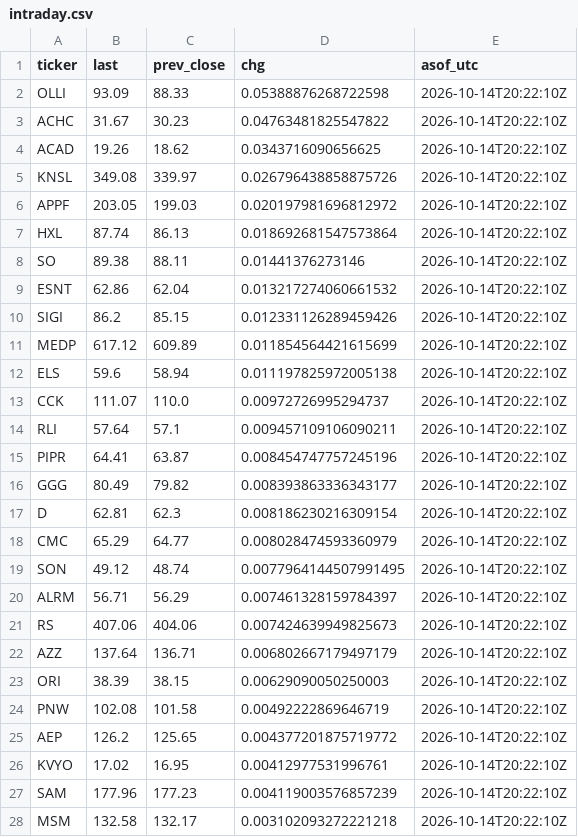
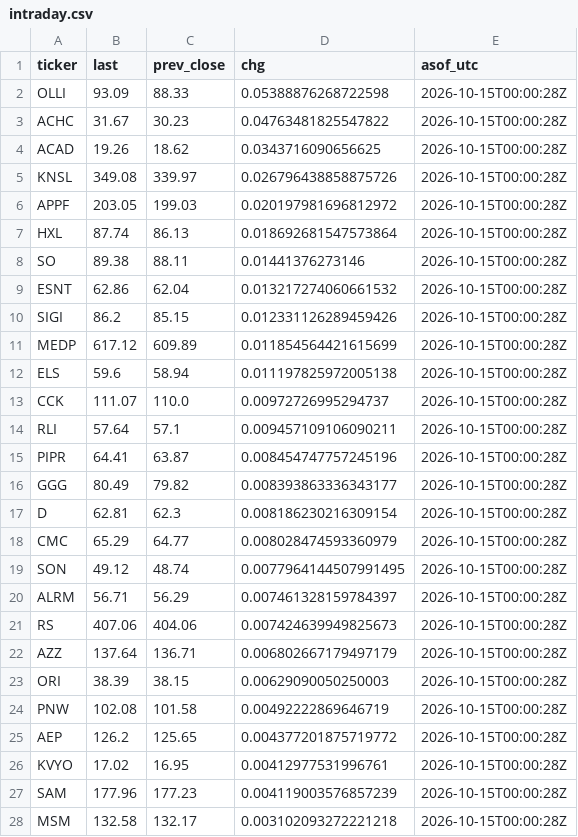
Before and after one commit to cope73/market-scan, a CSV file: data/intraday.csv, drawn as a sheet; only a part is shown; the diff covers the shown part only.

```diff
--- a/data/intraday.csv
+++ b/data/intraday.csv
@@ -1,28 +1,28 @@
 ticker,last,prev_close,chg,asof_utc
-OLLI,93.09,88.33,0.05388876268722598,2026-10-14T20:22:10Z
-ACHC,31.67,30.23,0.04763481825547822,2026-10-14T20:22:10Z
-ACAD,19.26,18.62,0.0343716090656625,2026-10-14T20:22:10Z
-KNSL,349.08,339.97,0.026796438858875726,2026-10-14T20:22:10Z
-APPF,203.05,199.03,0.020197981696812972,2026-10-14T20:22:10Z
-HXL,87.74,86.13,0.018692681547573864,2026-10-14T20:22:10Z
-SO,89.38,88.11,0.01441376273146,2026-10-14T20:22:10Z
-ESNT,62.86,62.04,0.013217274060661532,2026-10-14T20:22:10Z
-SIGI,86.2,85.15,0.012331126289459426,2026-10-14T20:22:10Z
-MEDP,617.12,609.89,0.011854564421615699,2026-10-14T20:22:10Z
-ELS,59.6,58.94,0.011197825972005138,2026-10-14T20:22:10Z
-CCK,111.07,110.0,0.00972726995294737,2026-10-14T20:22:10Z
-RLI,57.64,57.1,0.009457109106090211,2026-10-14T20:22:10Z
-PIPR,64.41,63.87,0.008454747757245196,2026-10-14T20:22:10Z
-GGG,80.49,79.82,0.008393863336343177,2026-10-14T20:22:10Z
-D,62.81,62.3,0.008186230216309154,2026-10-14T20:22:10Z
-CMC,65.29,64.77,0.008028474593360979,2026-10-14T20:22:10Z
-SON,49.12,48.74,0.0077964144507991495,2026-10-14T20:22:10Z
-ALRM,56.71,56.29,0.007461328159784397,2026-10-14T20:22:10Z
-RS,407.06,404.06,0.007424639949825673,2026-10-14T20:22:10Z
-AZZ,137.64,136.71,0.006802667179497179,2026-10-14T20:22:10Z
-ORI,38.39,38.15,0.00629090050250003,2026-10-14T20:22:10Z
-PNW,102.08,101.58,0.00492222869646719,2026-10-14T20:22:10Z
-AEP,126.2,125.65,0.004377201875719772,2026-10-14T20:22:10Z
-KVYO,17.02,16.95,0.00412977531996761,2026-10-14T20:22:10Z
-SAM,177.96,177.23,0.004119003576857239,2026-10-14T20:22:10Z
-MSM,132.58,132.17,0.003102093272221218,2026-10-14T20:22:10Z
+OLLI,93.09,88.33,0.05388876268722598,2026-10-15T00:00:28Z
+ACHC,31.67,30.23,0.04763481825547822,2026-10-15T00:00:28Z
+ACAD,19.26,18.62,0.0343716090656625,2026-10-15T00:00:28Z
+KNSL,349.08,339.97,0.026796438858875726,2026-10-15T00:00:28Z
+APPF,203.05,199.03,0.020197981696812972,2026-10-15T00:00:28Z
+HXL,87.74,86.13,0.018692681547573864,2026-10-15T00:00:28Z
+SO,89.38,88.11,0.01441376273146,2026-10-15T00:00:28Z
+ESNT,62.86,62.04,0.013217274060661532,2026-10-15T00:00:28Z
+SIGI,86.2,85.15,0.012331126289459426,2026-10-15T00:00:28Z
+MEDP,617.12,609.89,0.011854564421615699,2026-10-15T00:00:28Z
+ELS,59.6,58.94,0.011197825972005138,2026-10-15T00:00:28Z
+CCK,111.07,110.0,0.00972726995294737,2026-10-15T00:00:28Z
+RLI,57.64,57.1,0.009457109106090211,2026-10-15T00:00:28Z
+PIPR,64.41,63.87,0.008454747757245196,2026-10-15T00:00:28Z
+GGG,80.49,79.82,0.008393863336343177,2026-10-15T00:00:28Z
+D,62.81,62.3,0.008186230216309154,2026-10-15T00:00:28Z
+CMC,65.29,64.77,0.008028474593360979,2026-10-15T00:00:28Z
+SON,49.12,48.74,0.0077964144507991495,2026-10-15T00:00:28Z
+ALRM,56.71,56.29,0.007461328159784397,2026-10-15T00:00:28Z
+RS,407.06,404.06,0.007424639949825673,2026-10-15T00:00:28Z
+AZZ,137.64,136.71,0.006802667179497179,2026-10-15T00:00:28Z
+ORI,38.39,38.15,0.00629090050250003,2026-10-15T00:00:28Z
+PNW,102.08,101.58,0.00492222869646719,2026-10-15T00:00:28Z
+AEP,126.2,125.65,0.004377201875719772,2026-10-15T00:00:28Z
+KVYO,17.02,16.95,0.00412977531996761,2026-10-15T00:00:28Z
+SAM,177.96,177.23,0.004119003576857239,2026-10-15T00:00:28Z
+MSM,132.58,132.17,0.003102093272221218,2026-10-15T00:00:28Z
```
Also changed, not shown: 144 edited cells elsewhere in this file, data/prices.csv, out/earnings.csv, 6 other files.
